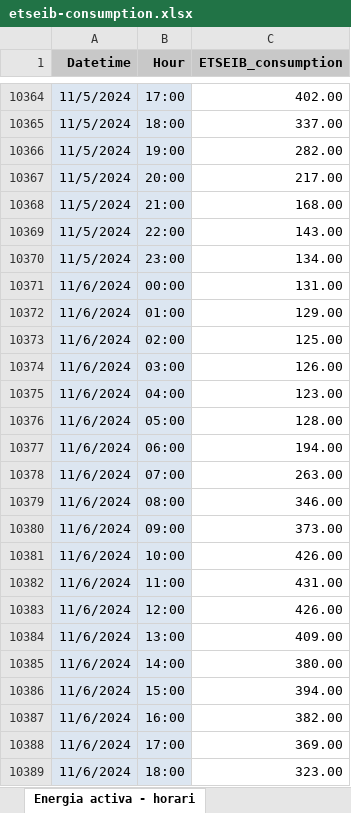
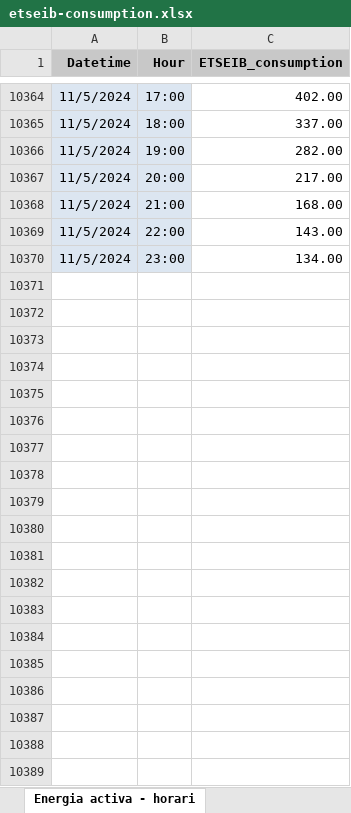
Before and after one commit to sbarja/course2425_datascience4energysystems, an Excel workbook: Data/etseib-consumption.xlsx, sheet Energia activa - horari, drawn as a sheet; only a part is shown, gaps mark what is left out; values as stored, in another font and other column widths than the file's, no borders; the diff covers the shown part only; the diff names each change by its address in the sheet, - before the commit and + after, or states it on an @@ line.

```diff
--- a/Data/etseib-consumption.xlsx (sheet Energia activa - horari)
+++ b/Data/etseib-consumption.xlsx (sheet Energia activa - horari)
-row 10371: 11/6/2024 | 00:00 | 131.00
-row 10372: 11/6/2024 | 01:00 | 129.00
-row 10373: 11/6/2024 | 02:00 | 125.00
-row 10374: 11/6/2024 | 03:00 | 126.00
-row 10375: 11/6/2024 | 04:00 | 123.00
-row 10376: 11/6/2024 | 05:00 | 128.00
-row 10377: 11/6/2024 | 06:00 | 194.00
-row 10378: 11/6/2024 | 07:00 | 263.00
-row 10379: 11/6/2024 | 08:00 | 346.00
-row 10380: 11/6/2024 | 09:00 | 373.00
-row 10381: 11/6/2024 | 10:00 | 426.00
-row 10382: 11/6/2024 | 11:00 | 431.00
-row 10383: 11/6/2024 | 12:00 | 426.00
-row 10384: 11/6/2024 | 13:00 | 409.00
-row 10385: 11/6/2024 | 14:00 | 380.00
-row 10386: 11/6/2024 | 15:00 | 394.00
-row 10387: 11/6/2024 | 16:00 | 382.00
-row 10388: 11/6/2024 | 17:00 | 369.00
-row 10389: 11/6/2024 | 18:00 | 323.00
```
Also changed, not shown: 77 removed rows elsewhere in this sheet, 1 other file.
